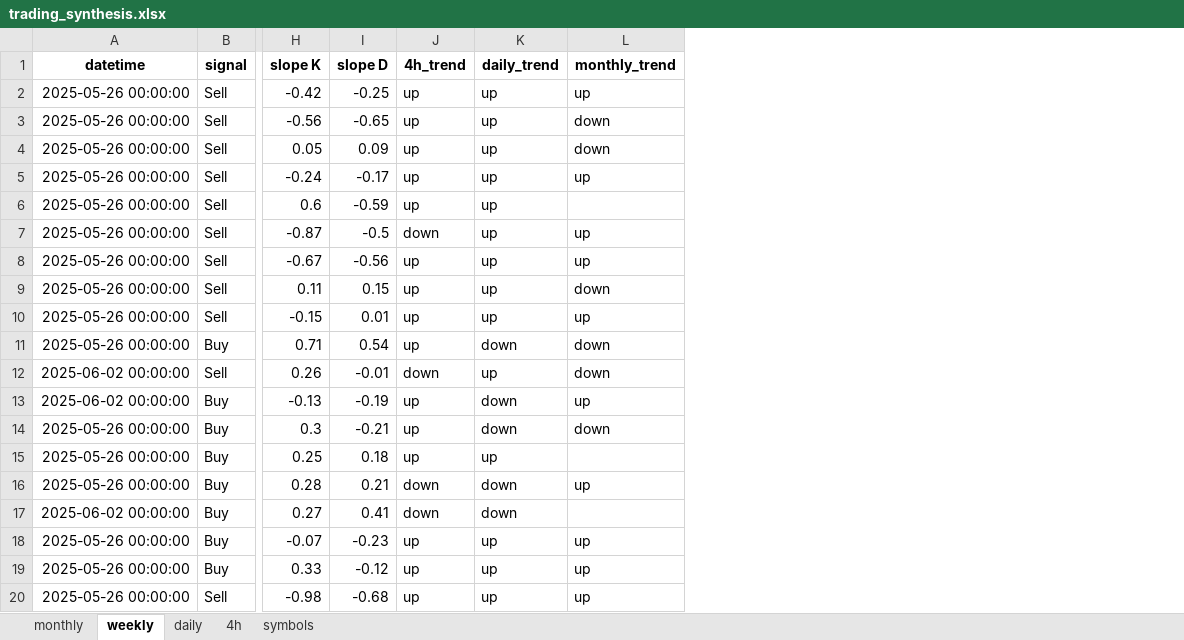
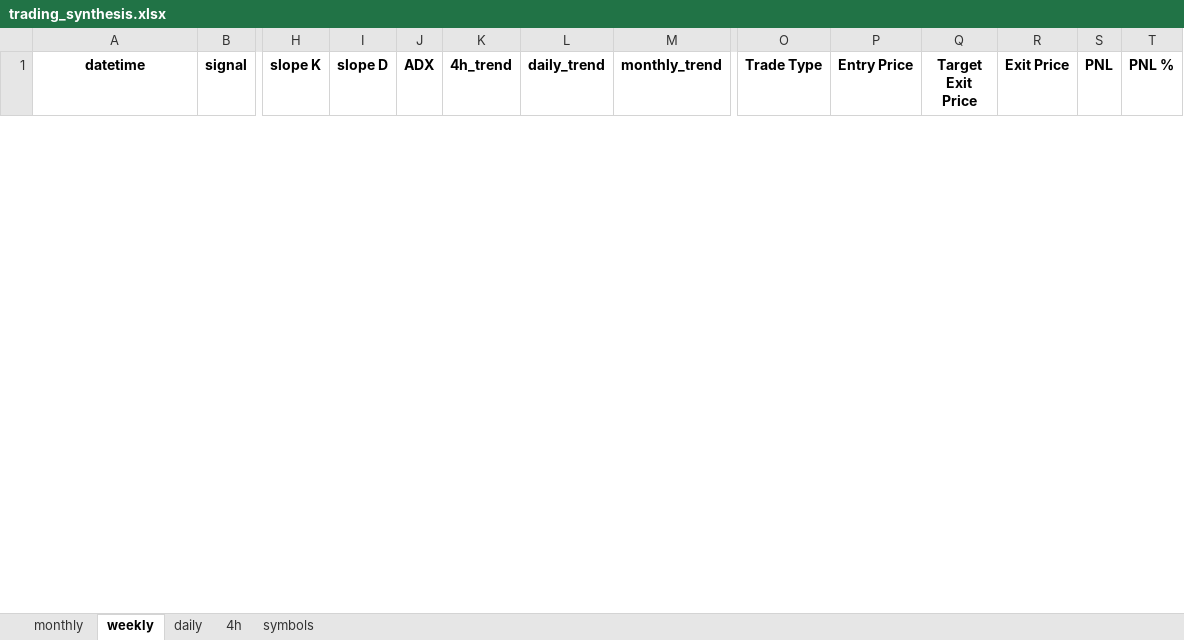
Before and after one commit to tomfahndrich/Roger_trading_syst, an Excel workbook: trading_synthesis.xlsx, sheet weekly, drawn as a sheet; only a part is shown, gaps mark what is left out; values as stored, in another font and other column widths than the file's, no borders; removed rows and columns are numbered as before the commit, all else as after; rows hold the shown columns only; the diff covers the shown part only; the diff names each change by its address in the sheet, - before the commit and + after, or states it on an @@ line.

Commit message:
Excel file with trade cols

```diff
--- a/trading_synthesis.xlsx (sheet weekly)
+++ b/trading_synthesis.xlsx (sheet weekly)
+column J (ADX), empty
+column O (Trade Type), empty
+column P (Entry Price), empty
+column Q (Target Exit Price), empty
+column R (Exit Price), empty
+column S (PNL), empty
+column T (PNL %), empty
-row 2: 2025-05-26 00:00:00 | Sell | -0.42 | -0.25 | up | up | up
-row 3: 2025-05-26 00:00:00 | Sell | -0.56 | -0.65 | up | up | down
-row 4: 2025-05-26 00:00:00 | Sell | 0.05 | 0.09 | up | up | down
-row 5: 2025-05-26 00:00:00 | Sell | -0.24 | -0.17 | up | up | up
-row 6: 2025-05-26 00:00:00 | Sell | 0.6 | -0.59 | up | up
-row 7: 2025-05-26 00:00:00 | Sell | -0.87 | -0.5 | down | up | up
-row 8: 2025-05-26 00:00:00 | Sell | -0.67 | -0.56 | up | up | up
-row 9: 2025-05-26 00:00:00 | Sell | 0.11 | 0.15 | up | up | down
-row 10: 2025-05-26 00:00:00 | Sell | -0.15 | 0.01 | up | up | up
-row 11: 2025-05-26 00:00:00 | Buy | 0.71 | 0.54 | up | down | down
-row 12: 2025-06-02 00:00:00 | Sell | 0.26 | -0.01 | down | up | down
-row 13: 2025-06-02 00:00:00 | Buy | -0.13 | -0.19 | up | down | up
-row 14: 2025-05-26 00:00:00 | Buy | 0.3 | -0.21 | up | down | down
-row 15: 2025-05-26 00:00:00 | Buy | 0.25 | 0.18 | up | up
-row 16: 2025-05-26 00:00:00 | Buy | 0.28 | 0.21 | down | down | up
-row 17: 2025-06-02 00:00:00 | Buy | 0.27 | 0.41 | down | down
-row 18: 2025-05-26 00:00:00 | Buy | -0.07 | -0.23 | up | up | up
-row 19: 2025-05-26 00:00:00 | Buy | 0.33 | -0.12 | up | up | up
-row 20: 2025-05-26 00:00:00 | Sell | -0.98 | -0.68 | up | up | up
```
Also changed, not shown: 66 added rows and 13 removed rows elsewhere in this sheet, sheet 4h, sheet daily, sheet monthly.
